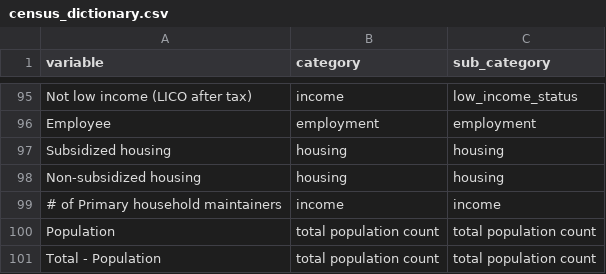
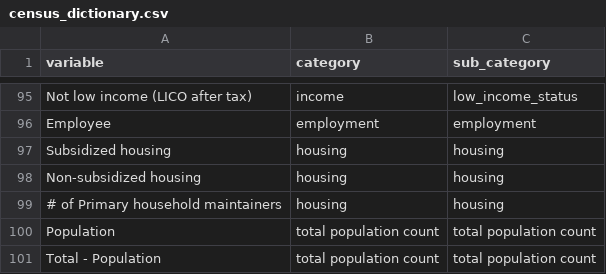
Before and after one commit to databrew/steppingup, a CSV file: dictionaries/census_dictionary.csv, drawn as a sheet; only a part is shown, gaps mark what is left out.

Commit message:
changed sub category for one of the new incom vars

```diff
--- a/dictionaries/census_dictionary.csv
+++ b/dictionaries/census_dictionary.csv
@@ -98,3 +98,3 @@ Subsidized housing,housing,housing
 Non-subsidized housing,housing,housing
-# of Primary household maintainers,income,income
+# of Primary household maintainers,housing,housing
 Population,total population count,total population count
```
Also changed, not shown: 1 other file.
